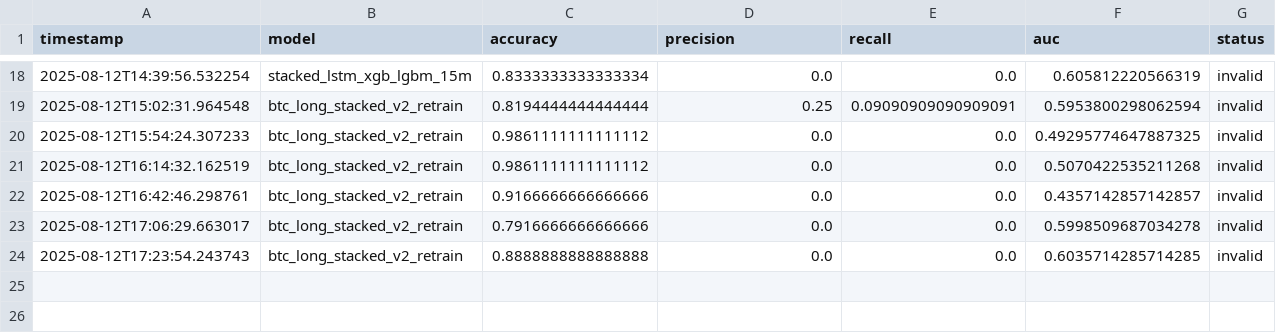
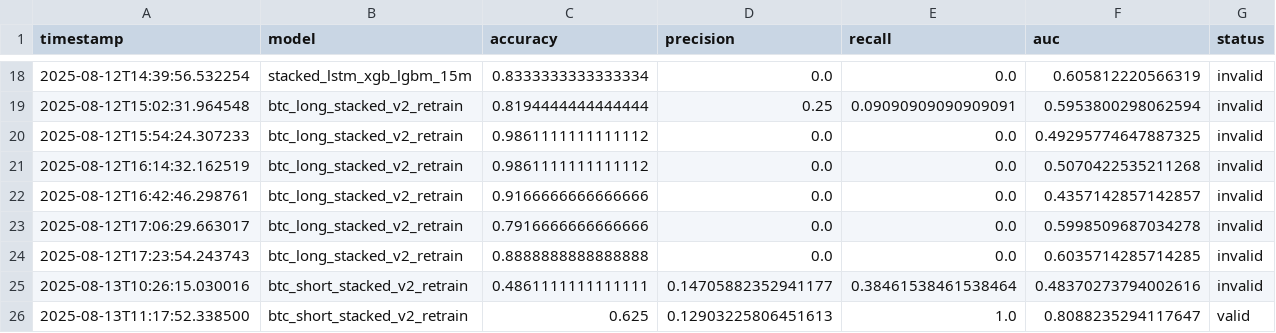
Before and after one commit to acerkuv/autobot_deploy, a CSV file: logs/model_training_log.csv, drawn as a sheet; only a part is shown, gaps mark what is left out.

Commit message:
лучшая конфигурация Short retrain bot

```diff
--- a/logs/model_training_log.csv
+++ b/logs/model_training_log.csv
@@ -24 +24,3 @@ timestamp,model,accuracy,precision,recall,auc,status
 2025-08-12T17:23:54.243743,btc_long_stacked_v2_retrain,0.8888888888888888,0.0,0.0,0.6035714285714285,invalid
+2025-08-13T10:26:15.030016,btc_short_stacked_v2_retrain,0.4861111111111111,0.14705882352941177,0.38461538461538464,0.48370273794002616,invalid
+2025-08-13T11:17:52.338500,btc_short_stacked_v2_retrain,0.625,0.12903225806451613,1.0,0.8088235294117647,valid
```
Also changed, not shown: 36 other files.
